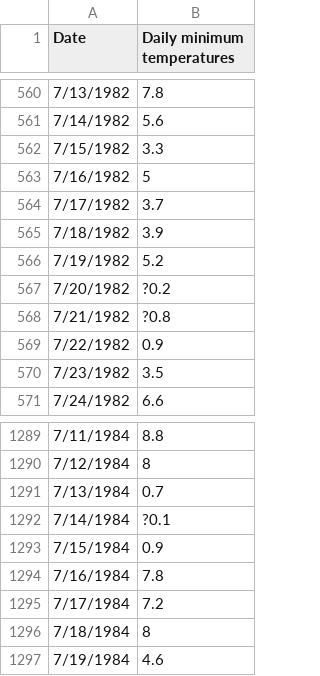
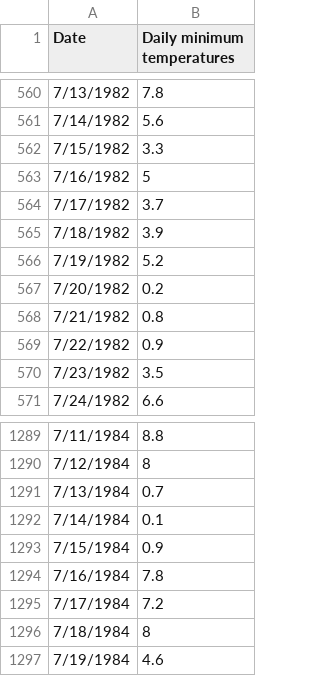
Before and after one commit to unit8co/darts, a CSV file: darts/datasets/data/temps.csv, drawn as a sheet; only a part is shown, gaps mark what is left out.

Commit message:
Fix invalid "?" values in temps.csv

```diff
--- a/darts/datasets/data/temps.csv
+++ b/darts/datasets/data/temps.csv
@@ -566,4 +566,4 @@ Date,Daily minimum temperatures
 7/19/1982,5.2
-7/20/1982,?0.2
-7/21/1982,?0.8
+7/20/1982,0.2
+7/21/1982,0.8
 7/22/1982,0.9
@@ -1291,3 +1291,3 @@ Date,Daily minimum temperatures
 7/13/1984,0.7
-7/14/1984,?0.1
+7/14/1984,0.1
 7/15/1984,0.9
```
Also changed, not shown: 3 other files.
